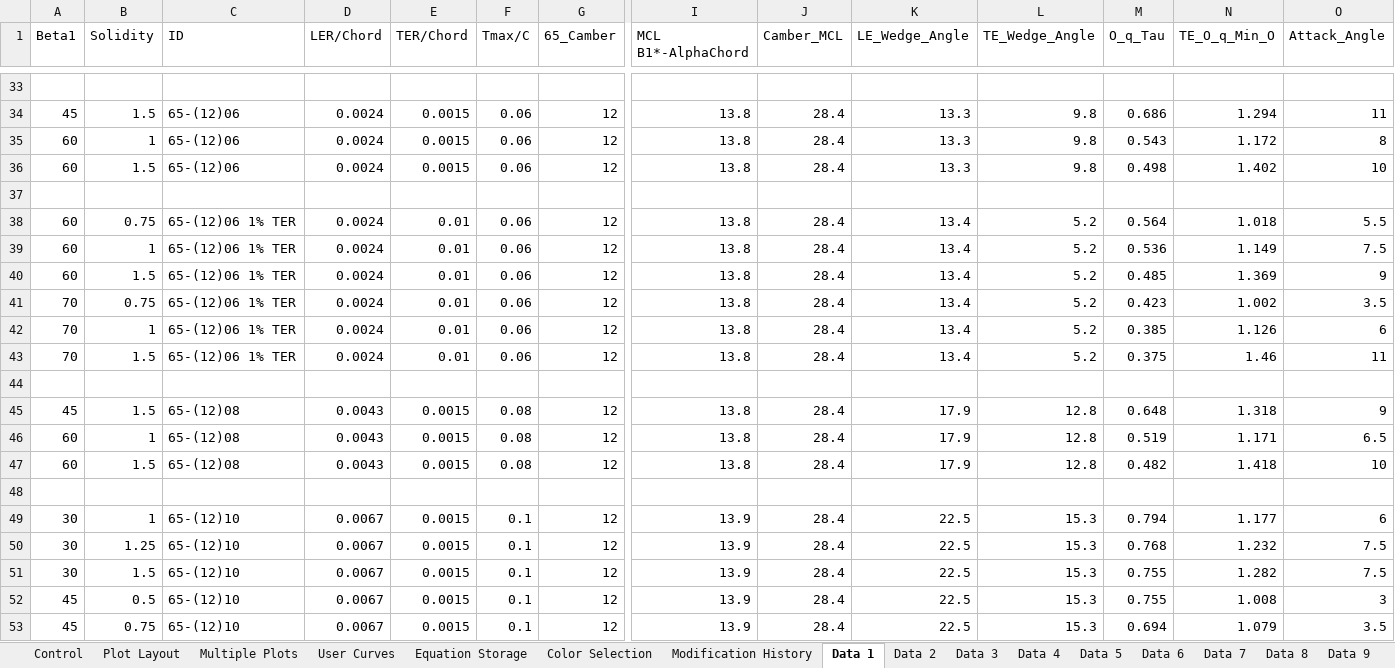
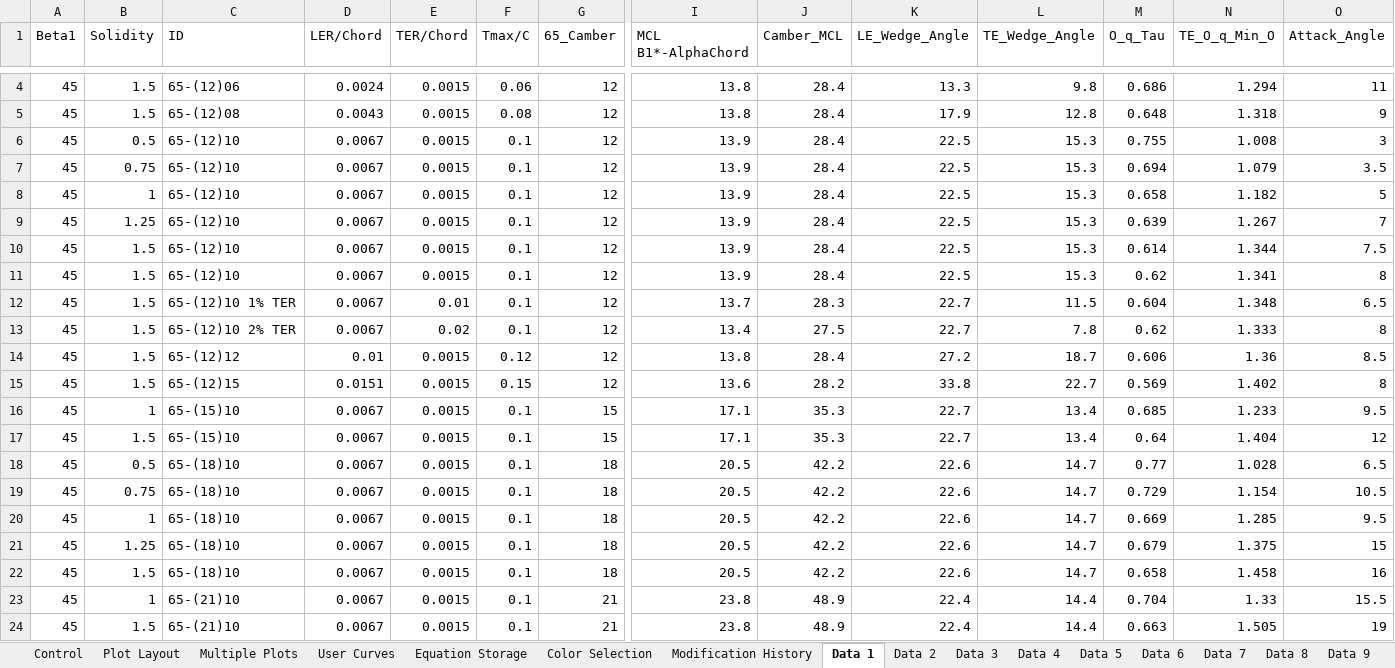
Before and after one commit to Ask30/Multigraph, an Excel workbook: MULTI_GRAPH_V3.0.xlsm, sheet Data 1, drawn as a sheet; only a part is shown, gaps mark what is left out; the shorter side is filled out with more unchanged rows; values as stored, in another font and other column widths than the file's, no borders; rows hold the shown columns only; the diff covers the shown part only; the diff names each change by its address in the sheet, - before the commit and + after, or states it on an @@ line.

```diff
--- a/MULTI_GRAPH_V3.0.xlsm (sheet Data 1)
+++ b/MULTI_GRAPH_V3.0.xlsm (sheet Data 1)
-row 33: (empty)
-row 35: 60 | 1 | 65-(12)06 | 0.0024 | 0.0015 | 0.06 | 12 | 13.8 | 28.4 | 13.3 | 9.8 | 0.543 | 1.172 | 8
-row 36: 60 | 1.5 | 65-(12)06 | 0.0024 | 0.0015 | 0.06 | 12 | 13.8 | 28.4 | 13.3 | 9.8 | 0.498 | 1.402 | 10
-row 37: (empty)
-row 38: 60 | 0.75 | 65-(12)06 1% TER | 0.0024 | 0.01 | 0.06 | 12 | 13.8 | 28.4 | 13.4 | 5.2 | 0.564 | 1.018 | 5.5
-row 39: 60 | 1 | 65-(12)06 1% TER | 0.0024 | 0.01 | 0.06 | 12 | 13.8 | 28.4 | 13.4 | 5.2 | 0.536 | 1.149 | 7.5
-row 40: 60 | 1.5 | 65-(12)06 1% TER | 0.0024 | 0.01 | 0.06 | 12 | 13.8 | 28.4 | 13.4 | 5.2 | 0.485 | 1.369 | 9
-row 41: 70 | 0.75 | 65-(12)06 1% TER | 0.0024 | 0.01 | 0.06 | 12 | 13.8 | 28.4 | 13.4 | 5.2 | 0.423 | 1.002 | 3.5
-row 42: 70 | 1 | 65-(12)06 1% TER | 0.0024 | 0.01 | 0.06 | 12 | 13.8 | 28.4 | 13.4 | 5.2 | 0.385 | 1.126 | 6
-row 43: 70 | 1.5 | 65-(12)06 1% TER | 0.0024 | 0.01 | 0.06 | 12 | 13.8 | 28.4 | 13.4 | 5.2 | 0.375 | 1.46 | 11
-row 44: (empty)
-row 46: 60 | 1 | 65-(12)08 | 0.0043 | 0.0015 | 0.08 | 12 | 13.8 | 28.4 | 17.9 | 12.8 | 0.519 | 1.171 | 6.5
-row 47: 60 | 1.5 | 65-(12)08 | 0.0043 | 0.0015 | 0.08 | 12 | 13.8 | 28.4 | 17.9 | 12.8 | 0.482 | 1.418 | 10
-row 48: (empty)
-row 49: 30 | 1 | 65-(12)10 | 0.0067 | 0.0015 | 0.1 | 12 | 13.9 | 28.4 | 22.5 | 15.3 | 0.794 | 1.177 | 6
-row 50: 30 | 1.25 | 65-(12)10 | 0.0067 | 0.0015 | 0.1 | 12 | 13.9 | 28.4 | 22.5 | 15.3 | 0.768 | 1.232 | 7.5
-row 51: 30 | 1.5 | 65-(12)10 | 0.0067 | 0.0015 | 0.1 | 12 | 13.9 | 28.4 | 22.5 | 15.3 | 0.755 | 1.282 | 7.5
```
Also changed, not shown: 79 removed rows elsewhere in this sheet, sheet Data 8, sheet Data 14, sheet Data 4, sheet Data 2, sheet Data 12, sheet Data 6, 13 more sheets, charts or pictures.
